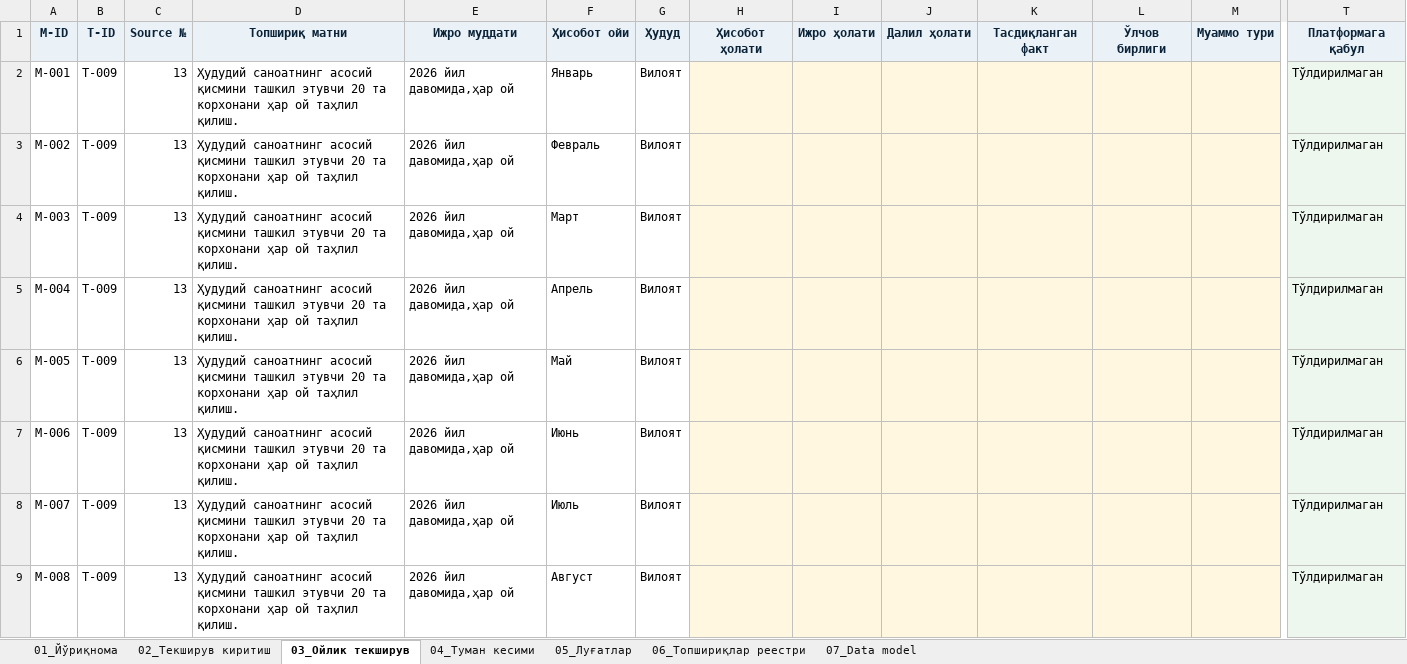
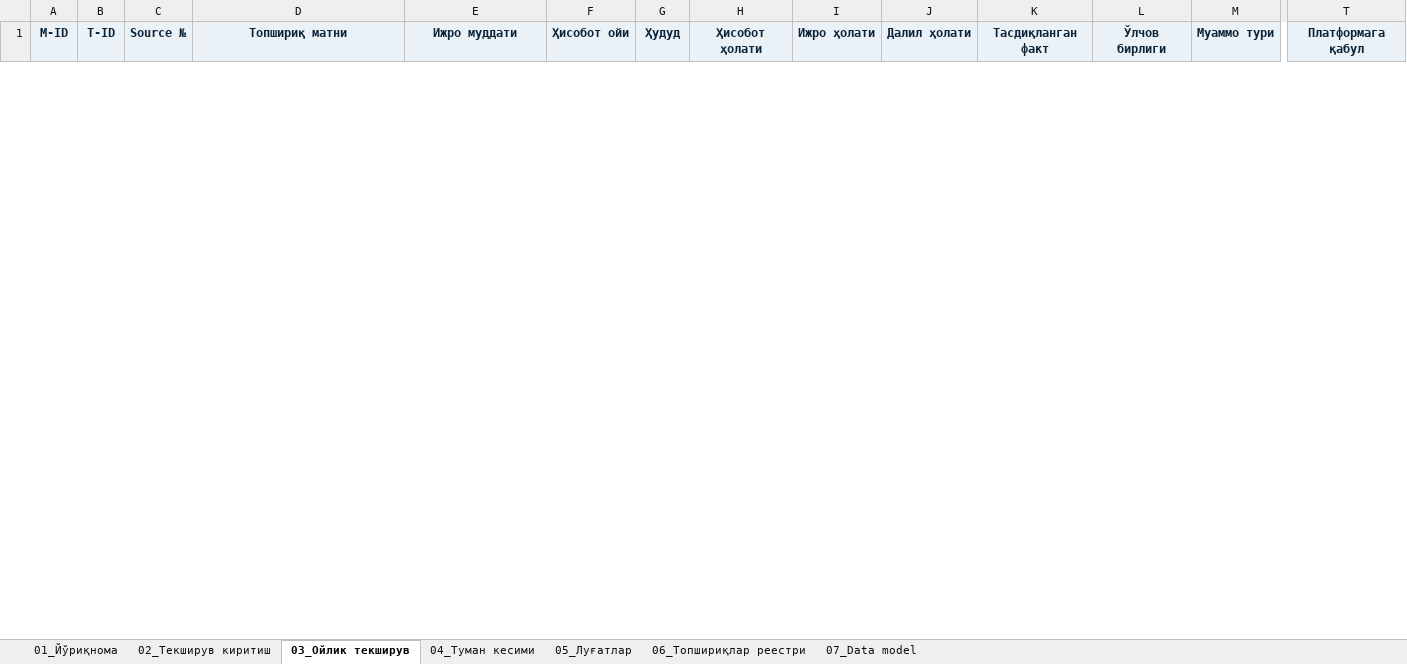
Before and after one commit to nozimmjon/hududlar-monitoringi-portali, an Excel workbook: platform prototypes/templates/hisob_palatasi_ijro_tekshiruv_template.xlsx, sheet 03_Ойлик текширув, drawn as a sheet; only a part is shown, gaps mark what is left out; values as stored, in another font and other column widths than the file's, no borders; conditional formats not drawn; removed rows and columns are numbered as before the commit, all else as after; rows hold the shown columns only; the diff covers the shown part only; the diff names each change by its address in the sheet, - before the commit and + after, or states it on an @@ line.

```diff
--- a/platform prototypes/templates/hisob_palatasi_ijro_tekshiruv_template.xlsx (sheet 03_Ойлик текширув)
+++ b/platform prototypes/templates/hisob_palatasi_ijro_tekshiruv_template.xlsx (sheet 03_Ойлик текширув)
-row 2: M-001 | T-009 | 13 | Ҳудудий саноатнинг асосий қисмини ташкил этувчи 20 та корхонани ҳар ой таҳлил қилиш. | 2026 йил давомида,ҳар ой | Январь | Вилоят |  |  |  |  |  |  | Тўлдирилмаган
-row 3: M-002 | T-009 | 13 | Ҳудудий саноатнинг асосий қисмини ташкил этувчи 20 та корхонани ҳар ой таҳлил қилиш. | 2026 йил давомида,ҳар ой | Февраль | Вилоят |  |  |  |  |  |  | Тўлдирилмаган
-row 4: M-003 | T-009 | 13 | Ҳудудий саноатнинг асосий қисмини ташкил этувчи 20 та корхонани ҳар ой таҳлил қилиш. | 2026 йил давомида,ҳар ой | Март | Вилоят |  |  |  |  |  |  | Тўлдирилмаган
-row 5: M-004 | T-009 | 13 | Ҳудудий саноатнинг асосий қисмини ташкил этувчи 20 та корхонани ҳар ой таҳлил қилиш. | 2026 йил давомида,ҳар ой | Апрель | Вилоят |  |  |  |  |  |  | Тўлдирилмаган
-row 6: M-005 | T-009 | 13 | Ҳудудий саноатнинг асосий қисмини ташкил этувчи 20 та корхонани ҳар ой таҳлил қилиш. | 2026 йил давомида,ҳар ой | Май | Вилоят |  |  |  |  |  |  | Тўлдирилмаган
-row 7: M-006 | T-009 | 13 | Ҳудудий саноатнинг асосий қисмини ташкил этувчи 20 та корхонани ҳар ой таҳлил қилиш. | 2026 йил давомида,ҳар ой | Июнь | Вилоят |  |  |  |  |  |  | Тўлдирилмаган
-row 8: M-007 | T-009 | 13 | Ҳудудий саноатнинг асосий қисмини ташкил этувчи 20 та корхонани ҳар ой таҳлил қилиш. | 2026 йил давомида,ҳар ой | Июль | Вилоят |  |  |  |  |  |  | Тўлдирилмаган
-row 9: M-008 | T-009 | 13 | Ҳудудий саноатнинг асосий қисмини ташкил этувчи 20 та корхонани ҳар ой таҳлил қилиш. | 2026 йил давомида,ҳар ой | Август | Вилоят |  |  |  |  |  |  | Тўлдирилмаган
```
Also changed, not shown: 24 added rows and 16 removed rows elsewhere in this sheet, sheet 04_Туман кесими, sheet 06_Топшириқлар реестри, sheet 02_Текширув киритиш, sheet 01_Йўриқнома, sheet 07_Data model, platform prototypes/templates/hisob_palatasi_ijro_tekshiruv_test_filled.xlsx, 4 other files.
